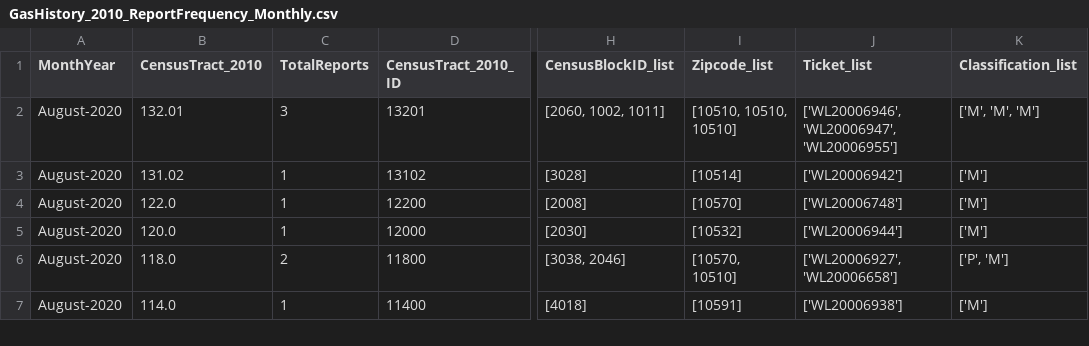
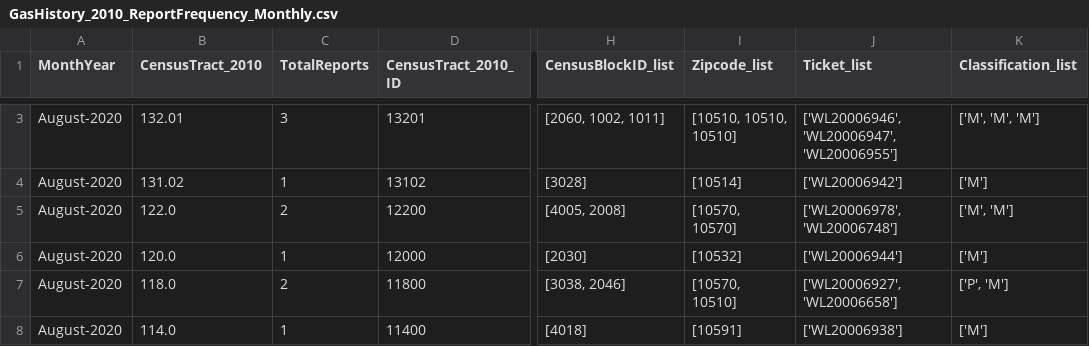
Before and after one commit to mhasan004/GasLeakProject, a CSV file: Getting_GasLeak_Data/DataFiles/ConEdison/GasHistory_2010_ReportFrequency_Monthly.csv, drawn as a sheet; only a part is shown, gaps mark what is left out; addresses are those after the commit; the diff covers the shown part only; the diff names each change by its address in the sheet, - before the commit and + after, or states it on an @@ line.

```diff
--- a/Getting_GasLeak_Data/DataFiles/ConEdison/GasHistory_2010_ReportFrequency_Monthly.csv
+++ b/Getting_GasLeak_Data/DataFiles/ConEdison/GasHistory_2010_ReportFrequency_Monthly.csv
-C5 (TotalReports): 1
+C5 (TotalReports): 2
-H5 (CensusBlockID_list): [2008]
+H5 (CensusBlockID_list): [4005, 2008]
-I5 (Zipcode_list): [10570]
+I5 (Zipcode_list): [10570, 10570]
-J5 (Ticket_list): ['WL20006748']
+J5 (Ticket_list): ['WL20006978', 'WL20006748']
-K5 (Classification_list): ['M']
+K5 (Classification_list): ['M', 'M']
```
Also changed, not shown: 10 added rows and 40 edited cells elsewhere in this file, Getting_GasLeak_Data/DataFiles/ConEdison/GasHistory_2010_ConEdisonTracts.csv, Getting_GasLeak_Data/DataFiles/ConEdison/GasHistory_2010_ReportFrequency_Hourly.csv.
